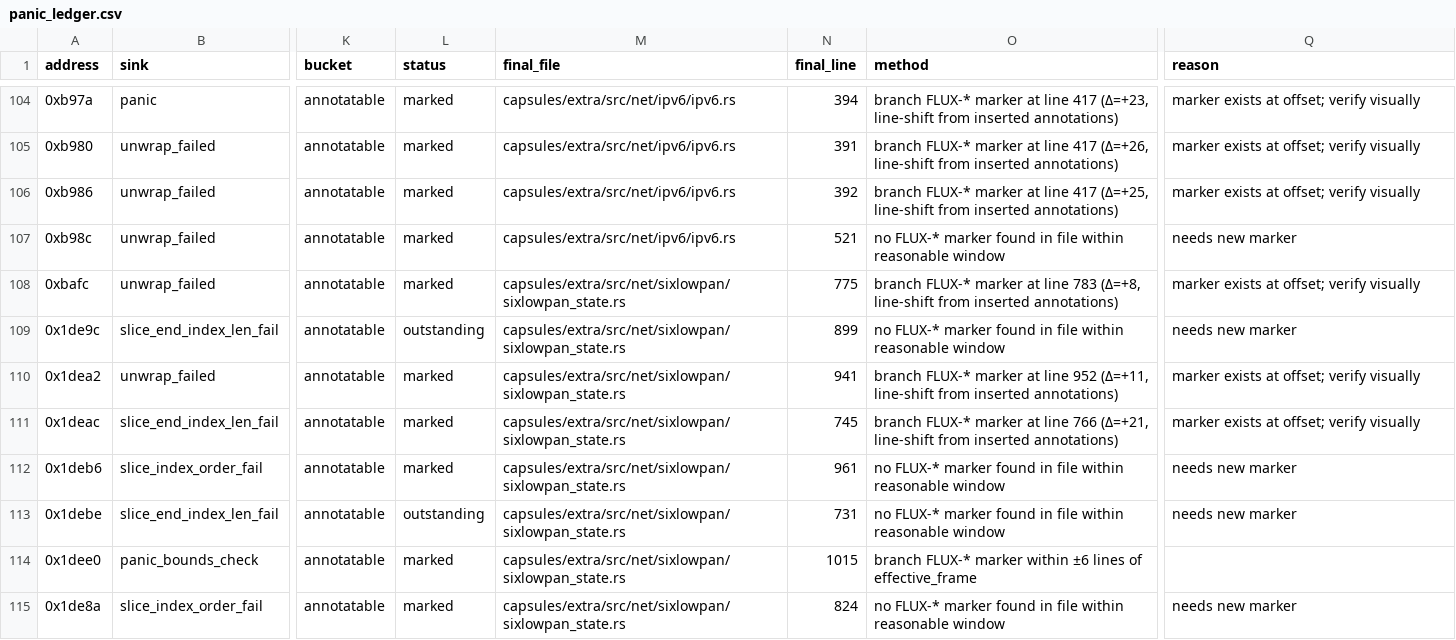
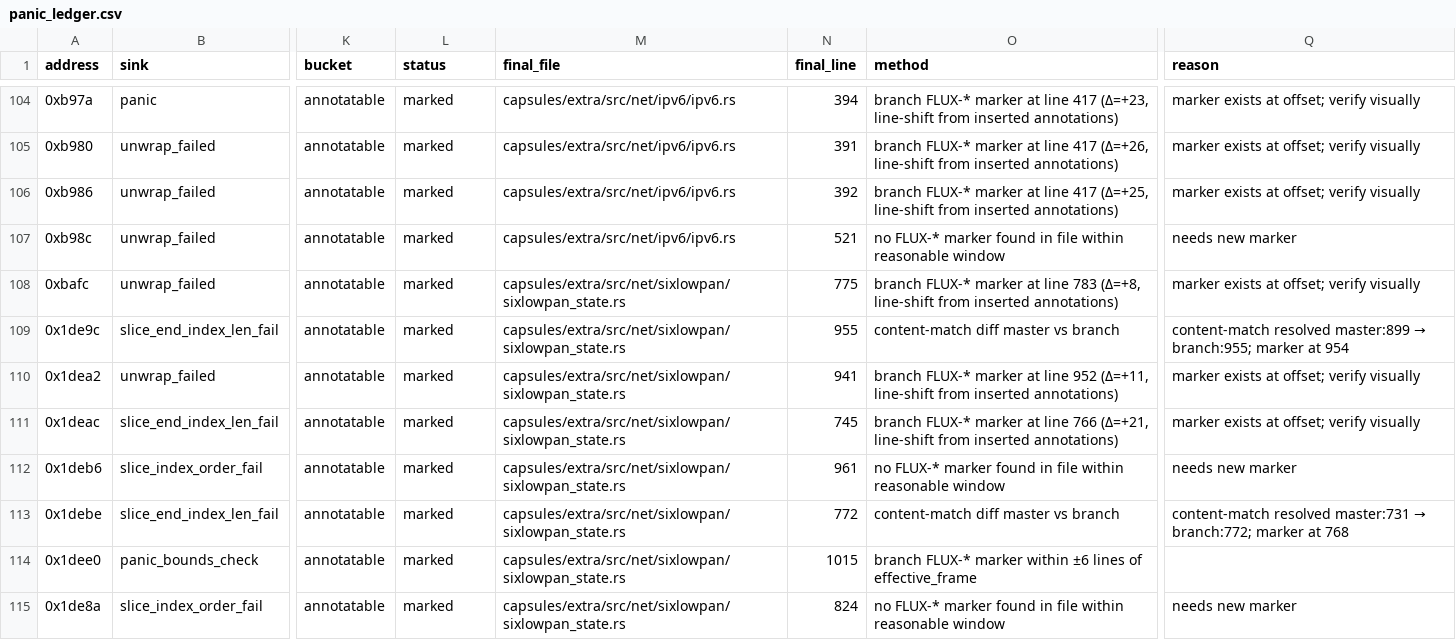
Before and after one commit to ninehusky/tock, a CSV file: tools/panic_ledger.csv, drawn as a sheet; only a part is shown, gaps mark what is left out; the diff covers the shown part only; the diff names each change by its address in the sheet, - before the commit and + after, or states it on an @@ line.

```diff
--- a/tools/panic_ledger.csv
+++ b/tools/panic_ledger.csv
-L109 (status): outstanding
+L109 (status): marked
-N109 (final_line): 899
+N109 (final_line): 955
-O109 (method): no FLUX-* marker found in file within reasonable window
+O109 (method): content-match diff master vs branch
@@ Q109 (reason): needs new marker → content-match resolved master:899 → branch:955; marker at 954 @@
-L113 (status): outstanding
+L113 (status): marked
-N113 (final_line): 731
+N113 (final_line): 772
-O113 (method): no FLUX-* marker found in file within reasonable window
+O113 (method): content-match diff master vs branch
@@ Q113 (reason): needs new marker → content-match resolved master:731 → branch:772; marker at 768 @@
```
Also changed, not shown: 62 edited cells elsewhere in this file, 3 other files.
